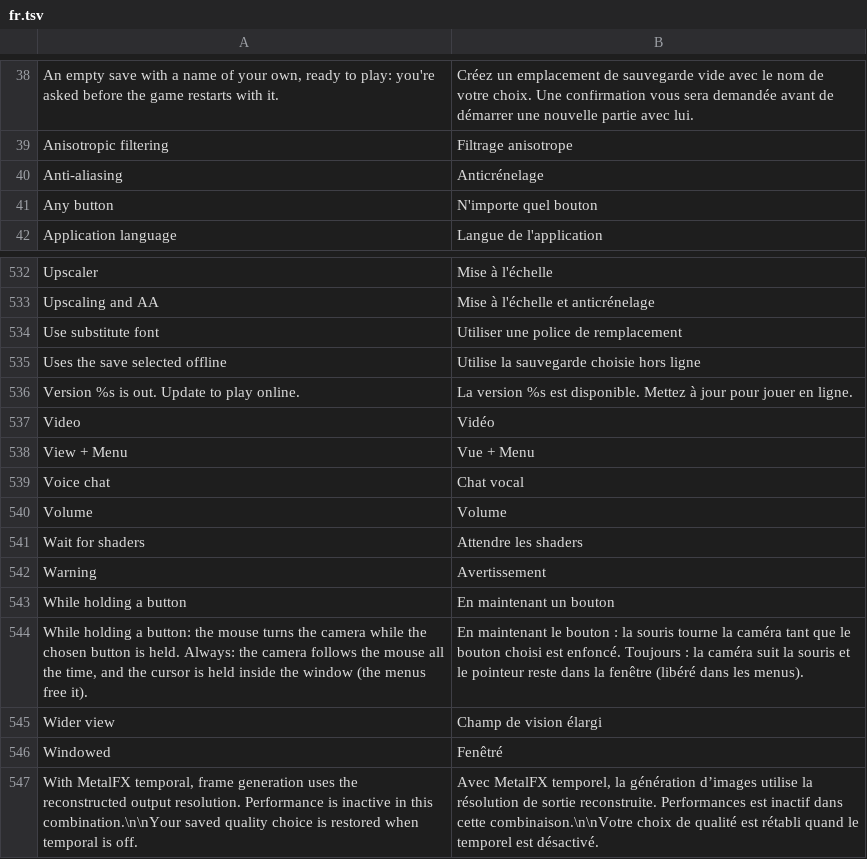
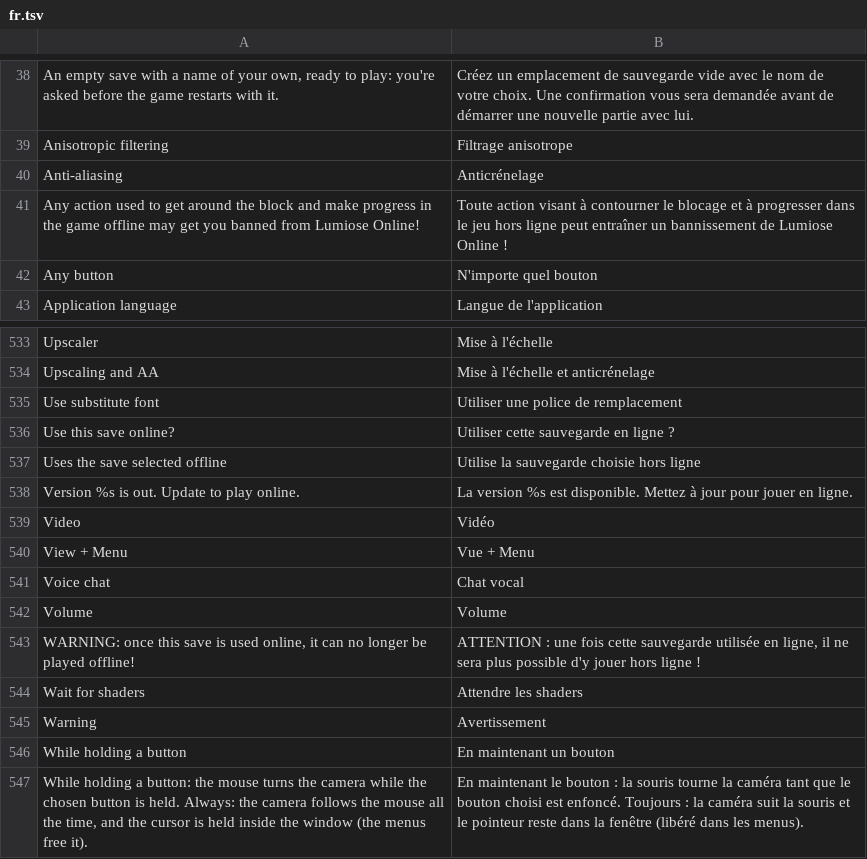
Before and after one commit to lucabravi/MonZaMac, a TSV file: i18n/catalog/fr.tsv, drawn as a sheet; only a part is shown, gaps mark what is left out; the shorter side is filled out with more unchanged rows.

```diff
--- a/i18n/catalog/fr.tsv
+++ b/i18n/catalog/fr.tsv
@@ -40,2 +40,3 @@ Anisotropic filtering	Filtrage anisotrope
 Anti-aliasing	Anticrénelage
+Any action used to get around the block and make progress in the game offline may get you banned from Lumiose Online!	Toute action visant à contourner le blocage et à progresser dans le jeu hors ligne peut entraîner un bannissement de Lumiose Online !
 Any button	N'importe quel bouton
@@ -534,2 +535,3 @@ Upscaling and AA	Mise à l'échelle et anticrénelage
 Use substitute font	Utiliser une police de remplacement
+Use this save online?	Utiliser cette sauvegarde en ligne ?
 Uses the save selected offline	Utilise la sauvegarde choisie hors ligne
@@ -540,2 +542,3 @@ Voice chat	Chat vocal
 Volume	Volume
+WARNING: once this save is used online, it can no longer be played offline!	ATTENTION : une fois cette sauvegarde utilisée en ligne, il ne sera plus possible d'y jouer hors ligne !
 Wait for shaders	Attendre les shaders
```
Also changed, not shown: i18n/catalog/it.tsv, i18n/catalog/ja.tsv, 15 other files.
